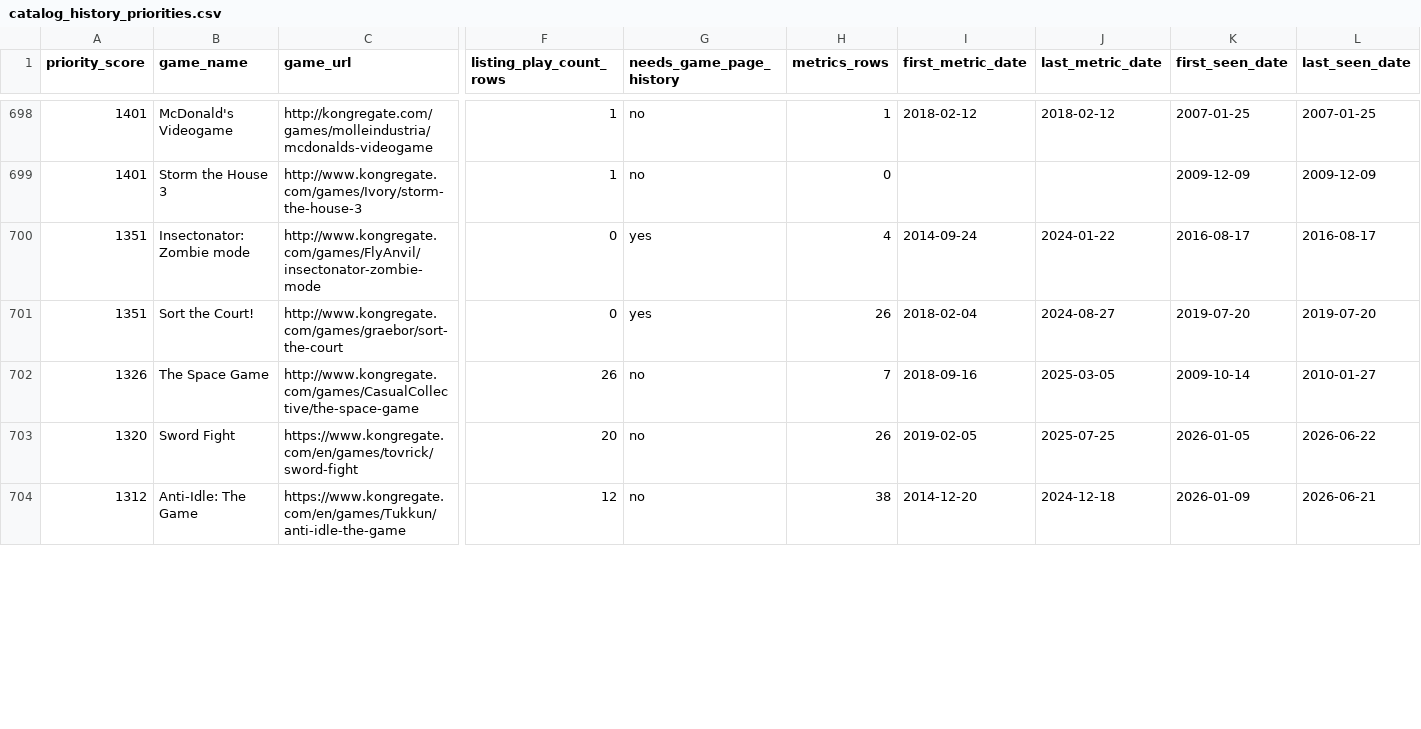
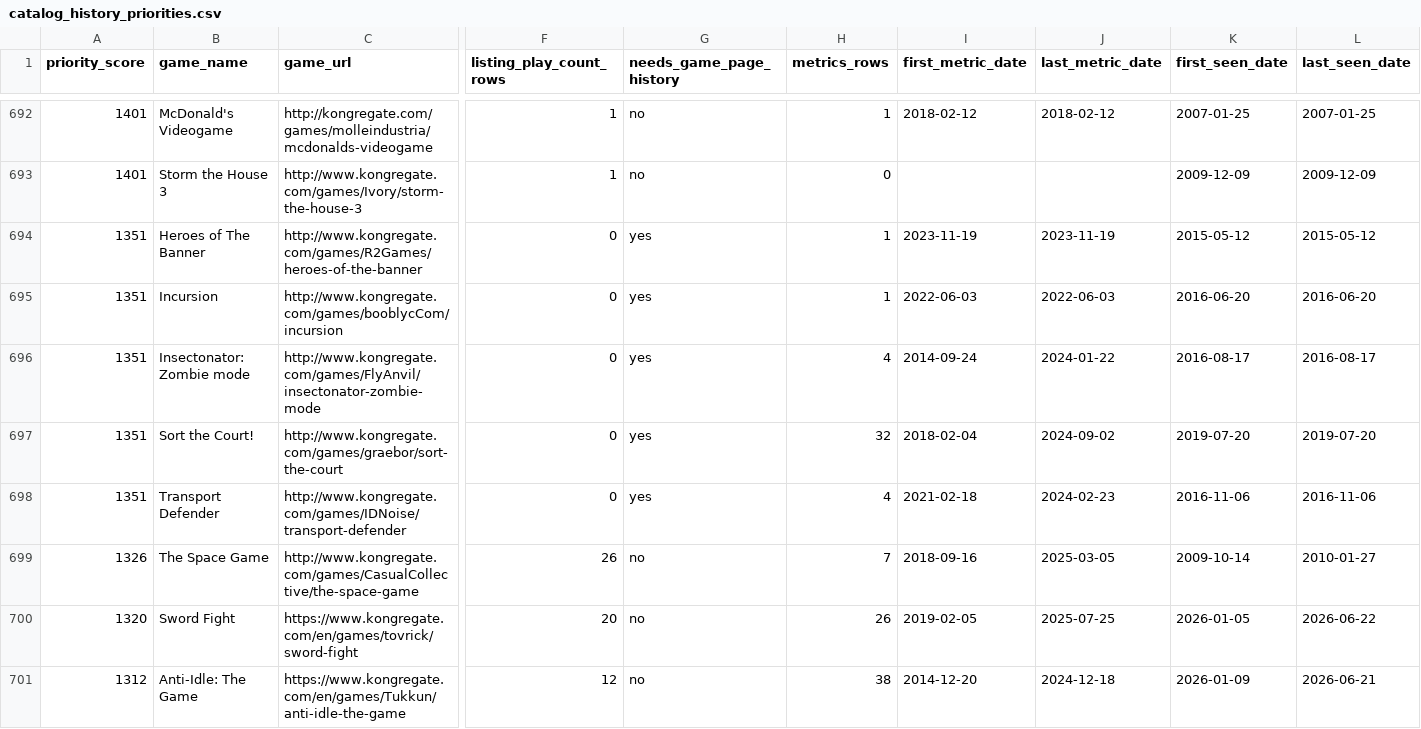
Before and after one commit to DataViking-Tech/kongregate-plays-data, a CSV file: data/processed/catalog_history_priorities.csv, drawn as a sheet; only a part is shown, gaps mark what is left out; addresses are those after the commit; rows hold the shown columns only; the diff covers the shown part only; the diff names each change by its address in the sheet, - before the commit and + after, or states it on an @@ line.

Commit message:
Continue metrics sweep and ignore rounded drops

```diff
--- a/data/processed/catalog_history_priorities.csv
+++ b/data/processed/catalog_history_priorities.csv
+row 694: 1351 | Heroes of The Banner | http://www.kongregate.com/games/R2Games/heroes-of-the-banner | 0 | yes | 1 | 2023-11-19 | 2023-11-19 | 2015-05-12 | 2015-05-12
+row 695: 1351 | Incursion | http://www.kongregate.com/games/booblycCom/incursion | 0 | yes | 1 | 2022-06-03 | 2022-06-03 | 2016-06-20 | 2016-06-20
-H697 (metrics_rows): 26
+H697 (metrics_rows): 32
-J697 (last_metric_date): 2024-08-27
+J697 (last_metric_date): 2024-09-02
+row 698: 1351 | Transport Defender | http://www.kongregate.com/games/IDNoise/transport-defender | 0 | yes | 4 | 2021-02-18 | 2024-02-23 | 2016-11-06 | 2016-11-06
```
Also changed, not shown: 4 added rows, 7 removed rows and 8 edited cells elsewhere in this file, data/processed/coverage_by_year.csv, data/processed/data_quality_issues.csv, 11 other files.
